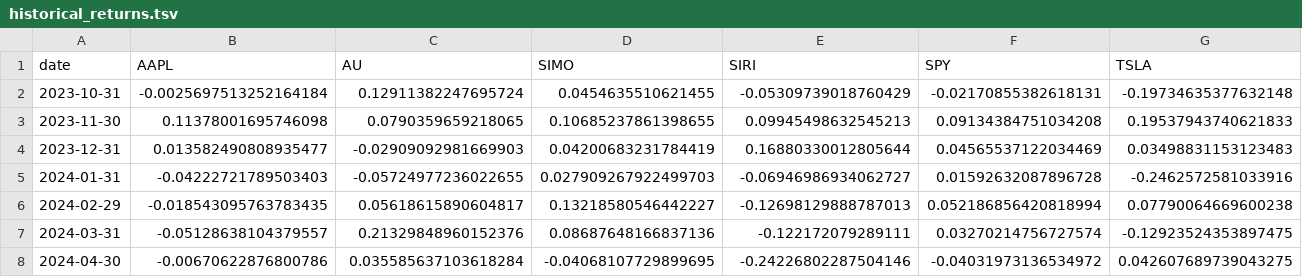
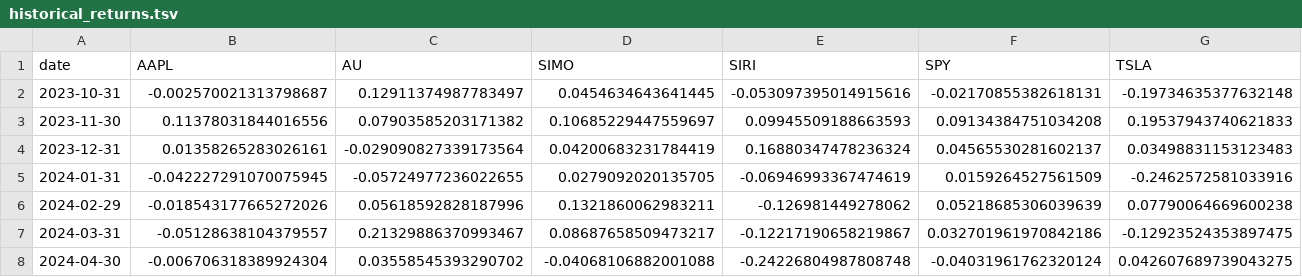
Before and after one commit to august-siu/siu-mod8-project-01, a TSV file: historical_returns.tsv, drawn as a sheet; only a part is shown; the diff covers the shown part only.

```diff
--- a/historical_returns.tsv
+++ b/historical_returns.tsv
@@ -1,8 +1,8 @@
 date	AAPL	AU	SIMO	SIRI	SPY	TSLA
-2023-10-31	-0.0025697513252164184	0.12911382247695724	0.0454635510621455	-0.05309739018760429	-0.02170855382618131	-0.19734635377632148
-2023-11-30	0.11378001695746098	0.0790359659218065	0.10685237861398655	0.09945498632545213	0.09134384751034208	0.19537943740621833
-2023-12-31	0.013582490808935477	-0.02909092981669903	0.04200683231784419	0.16880330012805644	0.04565537122034469	0.03498831153123483
-2024-01-31	-0.04222721789503403	-0.05724977236022655	0.027909267922499703	-0.06946986934062727	0.01592632087896728	-0.2462572581033916
-2024-02-29	-0.018543095763783435	0.05618615890604817	0.13218580546442227	-0.12698129888787013	0.052186856420818994	0.07790064669600238
-2024-03-31	-0.05128638104379557	0.21329848960152376	0.08687648166837136	-0.122172079289111	0.03270214756727574	-0.12923524353897475
-2024-04-30	-0.00670622876800786	0.035585637103618284	-0.04068107729899695	-0.24226802287504146	-0.04031973136534972	0.042607689739043275
+2023-10-31	-0.002570021313798687	0.12911374987783497	0.0454634643641445	-0.053097395014915616	-0.02170855382618131	-0.19734635377632148
+2023-11-30	0.11378031844016556	0.07903585203171382	0.10685229447559697	0.09945509188663593	0.09134384751034208	0.19537943740621833
+2023-12-31	0.01358265283026161	-0.029090827339173564	0.04200683231784419	0.16880347478236324	0.04565530281602137	0.03498831153123483
+2024-01-31	-0.042227291070075945	-0.05724977236022655	0.0279092020135705	-0.06946993367474619	0.0159264527561509	-0.2462572581033916
+2024-02-29	-0.018543177665272026	0.05618592828187996	0.1321860062983211	-0.126981449278062	0.05218685306039639	0.07790064669600238
+2024-03-31	-0.05128638104379557	0.21329886370993467	0.08687658509473217	-0.12217190658219867	0.032701961970842186	-0.12923524353897475
+2024-04-30	-0.006706318389924304	0.03558545393290702	-0.04068106882001088	-0.24226804987808748	-0.04031961762320124	0.042607689739043275
```
Also changed, not shown: 28 edited cells elsewhere in this file, efficient_frontier.tsv, estimated_covariance.tsv, 5 other files.
